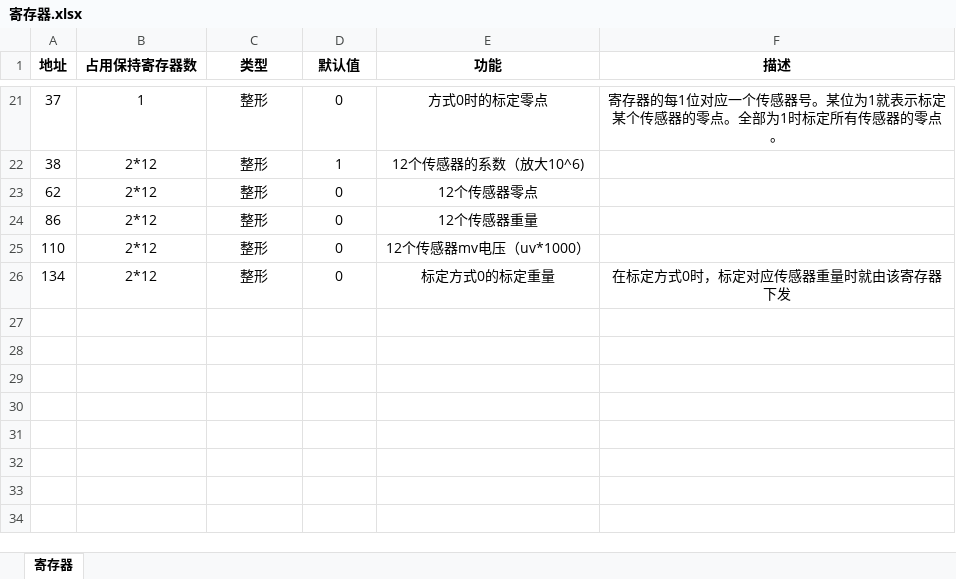
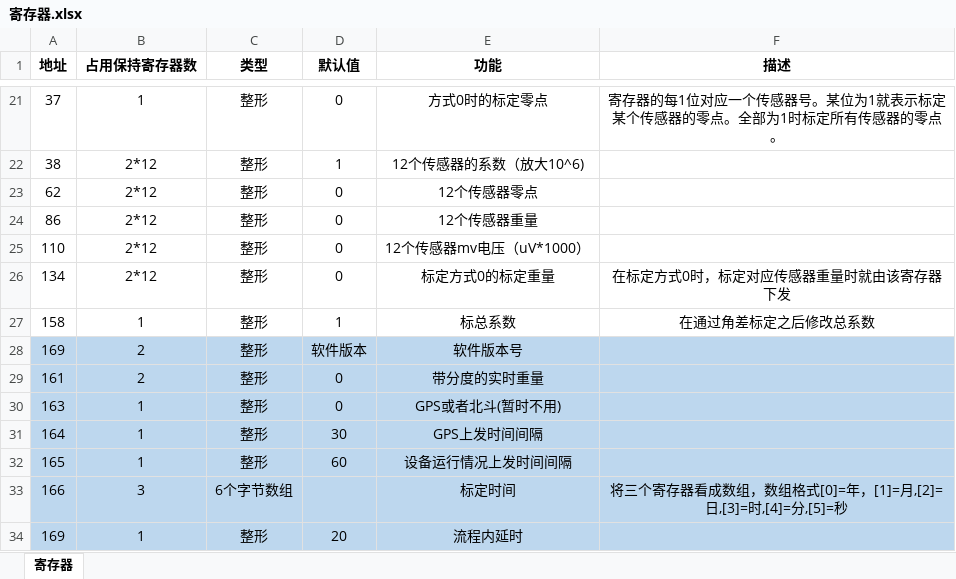
Before and after one commit to byteman/WFace, an Excel workbook: 寄存器.xlsx, sheet 寄存器, drawn as a sheet; only a part is shown, gaps mark what is left out; values as stored, in another font and other column widths than the file's, no borders; the diff names each change by its address in the sheet, - before the commit and + after, or states it on an @@ line.

```diff
--- a/寄存器.xlsx (sheet 寄存器)
+++ b/寄存器.xlsx (sheet 寄存器)
-E25 (功能): 12个传感器mv电压（uv*1000）
+E25 (功能): 12个传感器mv电压（uV*1000）
+row 27: 158 | 1 | 整形 | 1 | 标总系数 | 在通过角差标定之后修改总系数
+row 28: 169 | 2 | 整形 | 软件版本 | 软件版本号
+row 29: 161 | 2 | 整形 | 0 | 带分度的实时重量
+row 30: 163 | 1 | 整形 | 0 | GPS或者北斗(暂时不用)
+row 31: 164 | 1 | 整形 | 30 | GPS上发时间间隔
+row 32: 165 | 1 | 整形 | 60 | 设备运行情况上发时间间隔
+row 33: 166 | 3 | 6个字节数组 |  | 标定时间 | 将三个寄存器看成数组，数组格式[0]=年，[1]=月,[2]=日,[3]=时,[4]=分,[5]=秒
+row 34: 169 | 1 | 整形 | 20 | 流程内延时
```
Also changed, not shown: 1 other file.
